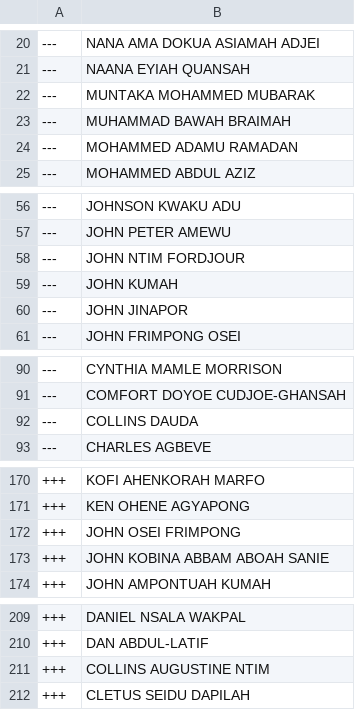
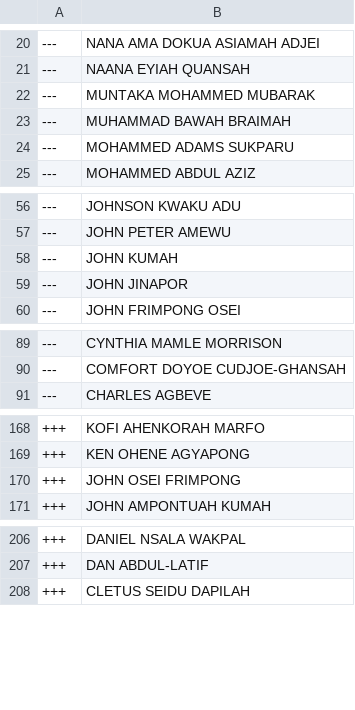
Before and after one commit to every-politician-scrapers/ghana-parliament, a CSV file: data/diff.csv, drawn as a sheet; only a part is shown, gaps mark what is left out.

```diff
--- a/data/diff.csv
+++ b/data/diff.csv
@@ -23,3 +23,3 @@
 ---,MUHAMMAD BAWAH BRAIMAH
----,MOHAMMED ADAMU RAMADAN
+---,MOHAMMED ADAMS SUKPARU
 ---,MOHAMMED ABDUL AZIZ
@@ -57,3 +57,2 @@
 ---,JOHN PETER AMEWU
----,JOHN NTIM FORDJOUR
 ---,JOHN KUMAH
@@ -91,3 +90,2 @@
 ---,COMFORT DOYOE CUDJOE-GHANSAH
----,COLLINS DAUDA
 ---,CHARLES AGBEVE
@@ -172,3 +170,2 @@
 +++,JOHN OSEI FRIMPONG
-+++,JOHN KOBINA ABBAM ABOAH SANIE
 +++,JOHN AMPONTUAH KUMAH
@@ -210,3 +207,2 @@
 +++,DAN ABDUL-LATIF
-+++,COLLINS AUGUSTINE NTIM
 +++,CLETUS SEIDU DAPILAH
```
Also changed, not shown: data/official.csv.
